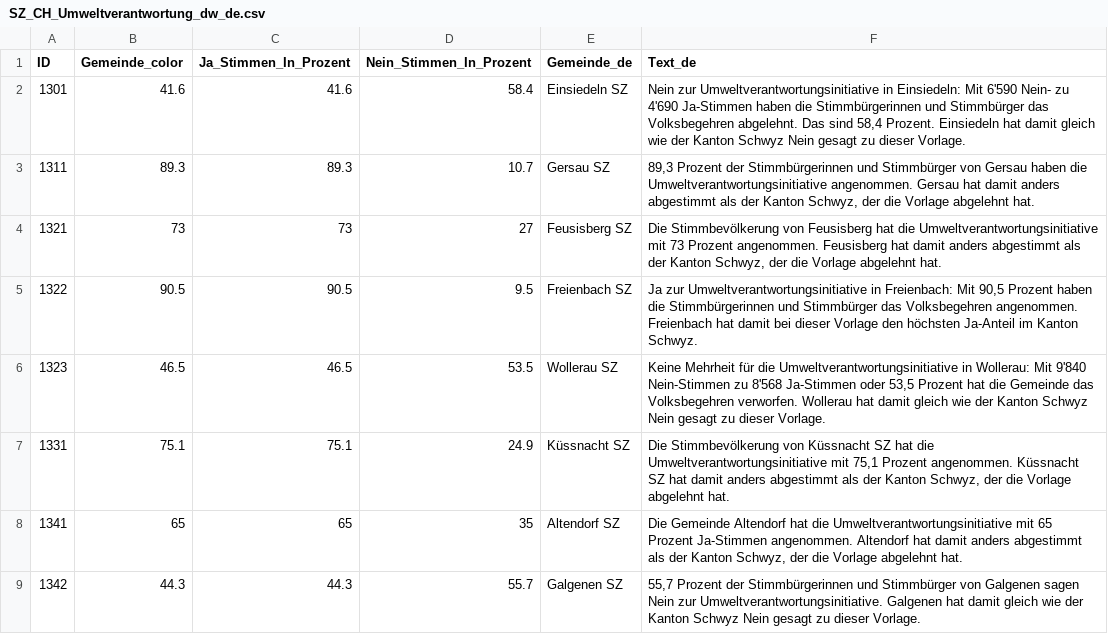
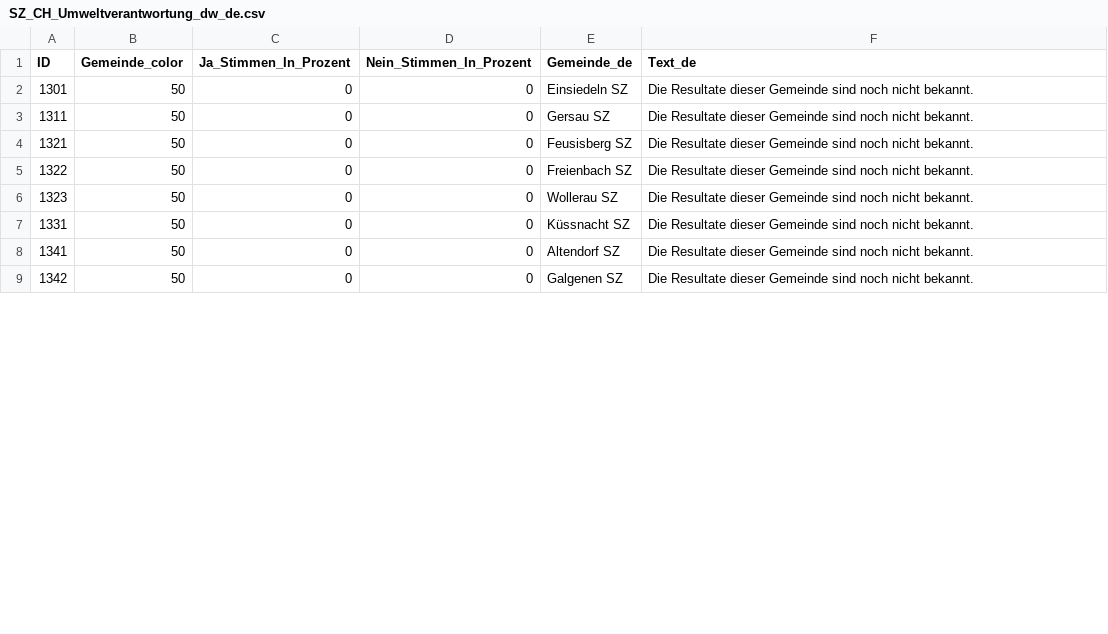
Before and after one commit to awp-finanznachrichten/lena_februar2025, a CSV file: Output_Cantons/SZ_CH_Umweltverantwortung_dw_de.csv, drawn as a sheet; only a part is shown; the diff covers the shown part only.

```diff
--- a/Output_Cantons/SZ_CH_Umweltverantwortung_dw_de.csv
+++ b/Output_Cantons/SZ_CH_Umweltverantwortung_dw_de.csv
@@ -1,9 +1,9 @@
 "ID","Gemeinde_color","Ja_Stimmen_In_Prozent","Nein_Stimmen_In_Prozent","Gemeinde_de","Text_de"
-1301,41.6,41.6,58.4,"Einsiedeln SZ","Nein zur Umweltverantwortungsinitiative in Einsiedeln: Mit 6'590 Nein- zu 4'690 Ja-Stimmen haben die Stimmbürgerinnen und Stimmbürger das Volksbegehren abgelehnt. Das sind 58,4 Prozent. Einsiedeln hat damit gleich wie der Kanton Schwyz Nein gesagt zu dieser Vorlage."
-1311,89.3,89.3,10.7,"Gersau SZ","89,3 Prozent der Stimmbürgerinnen und Stimmbürger von Gersau haben die Umweltverantwortungsinitiative angenommen. Gersau hat damit anders abgestimmt als der Kanton Schwyz, der die Vorlage abgelehnt hat."
-1321,73,73,27,"Feusisberg SZ","Die Stimmbevölkerung von Feusisberg hat die Umweltverantwortungsinitiative mit 73 Prozent angenommen. Feusisberg hat damit anders abgestimmt als der Kanton Schwyz, der die Vorlage abgelehnt hat."
-1322,90.5,90.5,9.5,"Freienbach SZ","Ja zur Umweltverantwortungsinitiative in Freienbach: Mit 90,5 Prozent haben die Stimmbürgerinnen und Stimmbürger das Volksbegehren angenommen. Freienbach hat damit bei dieser Vorlage den höchsten Ja-Anteil im Kanton Schwyz."
-1323,46.5,46.5,53.5,"Wollerau SZ","Keine Mehrheit für die Umweltverantwortungsinitiative in Wollerau: Mit 9'840 Nein-Stimmen zu 8'568 Ja-Stimmen oder 53,5 Prozent hat die Gemeinde das Volksbegehren verworfen. Wollerau hat damit gleich wie der Kanton Schwyz Nein gesagt zu dieser Vorlage."
-1331,75.1,75.1,24.9,"Küssnacht SZ","Die Stimmbevölkerung von Küssnacht SZ hat die Umweltverantwortungsinitiative mit 75,1 Prozent angenommen. Küssnacht SZ hat damit anders abgestimmt als der Kanton Schwyz, der die Vorlage abgelehnt hat."
-1341,65,65,35,"Altendorf SZ","Die Gemeinde Altendorf hat die Umweltverantwortungsinitiative mit 65 Prozent Ja-Stimmen angenommen. Altendorf hat damit anders abgestimmt als der Kanton Schwyz, der die Vorlage abgelehnt hat."
-1342,44.3,44.3,55.7,"Galgenen SZ","55,7 Prozent der Stimmbürgerinnen und Stimmbürger von Galgenen sagen Nein zur Umweltverantwortungsinitiative. Galgenen hat damit gleich wie der Kanton Schwyz Nein gesagt zu dieser Vorlage."
+1301,50,0,0,"Einsiedeln SZ","Die Resultate dieser Gemeinde sind noch nicht bekannt."
+1311,50,0,0,"Gersau SZ","Die Resultate dieser Gemeinde sind noch nicht bekannt."
+1321,50,0,0,"Feusisberg SZ","Die Resultate dieser Gemeinde sind noch nicht bekannt."
+1322,50,0,0,"Freienbach SZ","Die Resultate dieser Gemeinde sind noch nicht bekannt."
+1323,50,0,0,"Wollerau SZ","Die Resultate dieser Gemeinde sind noch nicht bekannt."
+1331,50,0,0,"Küssnacht SZ","Die Resultate dieser Gemeinde sind noch nicht bekannt."
+1341,50,0,0,"Altendorf SZ","Die Resultate dieser Gemeinde sind noch nicht bekannt."
+1342,50,0,0,"Galgenen SZ","Die Resultate dieser Gemeinde sind noch nicht bekannt."
```
Also changed, not shown: 88 edited cells elsewhere in this file, Output_Cantons/AR_CH_Umweltverantwortung_dw_de.csv, Output_Cantons/GE_CH_Umweltverantwortung_dw_fr.csv, 35 other files.
